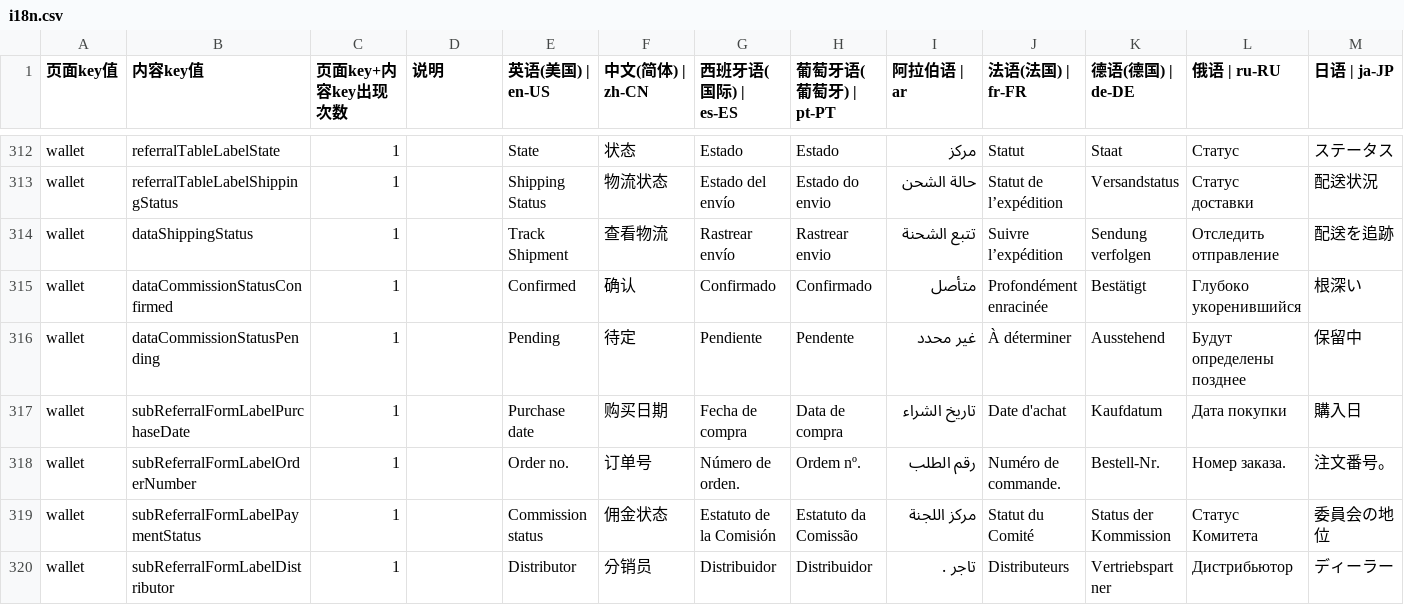
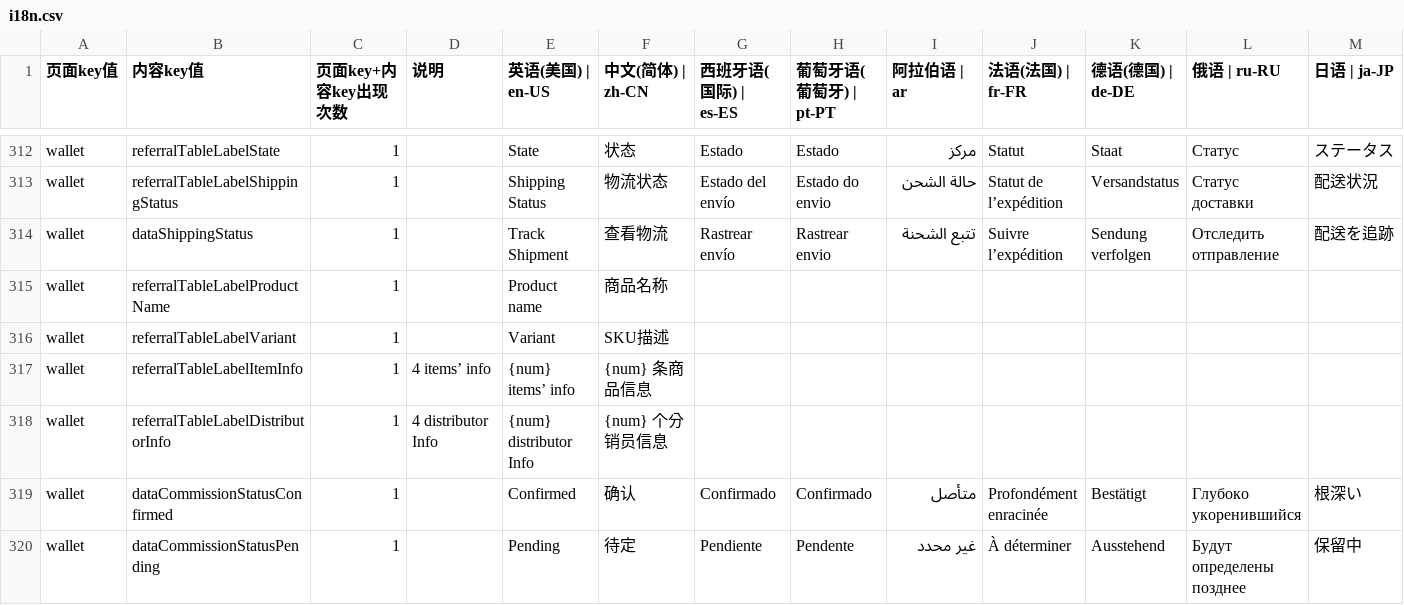
Before and after one commit to chenzhenyuan123/monorepo, a CSV file: apps/distribution/plugins/i18n/i18n.csv, drawn as a sheet; only a part is shown, gaps mark what is left out; the shorter side is filled out with more unchanged rows; rows hold the shown columns only; the diff covers the shown part only; the diff names each change by its address in the sheet, - before the commit and + after, or states it on an @@ line.

```diff
--- a/apps/distribution/plugins/i18n/i18n.csv
+++ b/apps/distribution/plugins/i18n/i18n.csv
+row 315: wallet | referralTableLabelProductName | 1 |  | Product name | 商品名称
+row 316: wallet | referralTableLabelVariant | 1 |  | Variant | SKU描述
+row 317: wallet | referralTableLabelItemInfo | 1 | 4 items’ info | {num} items’ info | {num} 条商品信息
+row 318: wallet | referralTableLabelDistributorInfo | 1 | 4 distributor Info | {num} distributor Info | {num} 个分销员信息
```
Also changed, not shown: 3 added rows and 2 edited cells elsewhere in this file, 7 other files.
